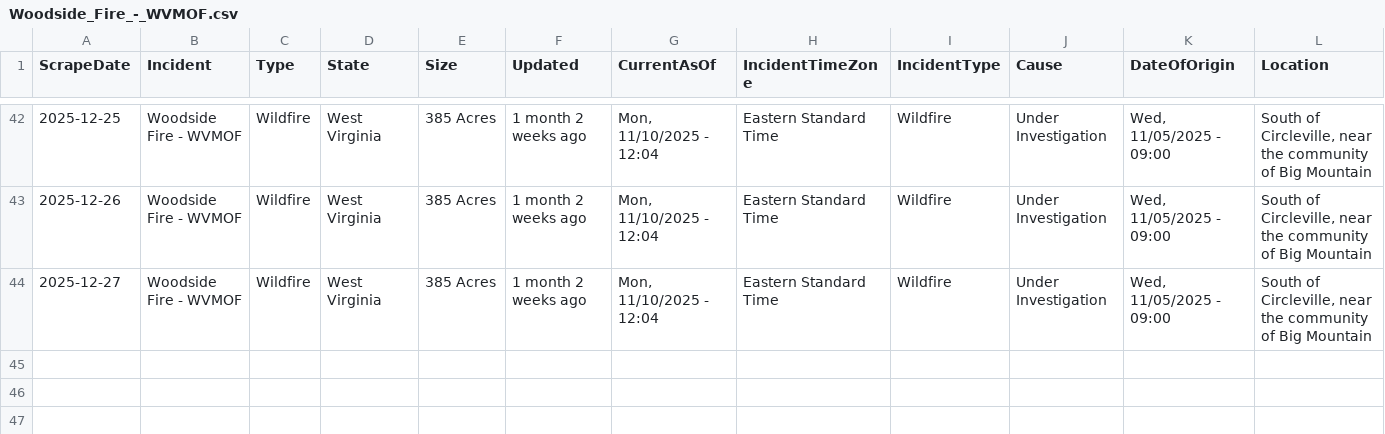
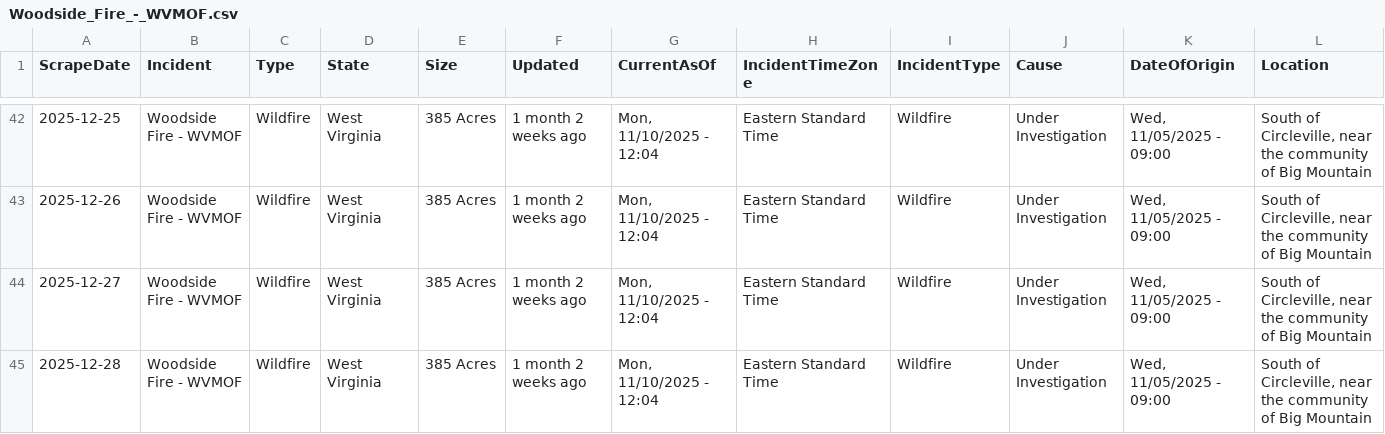
Before and after one commit to mandarc64/inciweb-wildfire-data, a CSV file: inciweb_data/Woodside_Fire_-_WVMOF.csv, drawn as a sheet; only a part is shown, gaps mark what is left out; rows hold the shown columns only; the diff names each change by its address in the sheet, - before the commit and + after, or states it on an @@ line.

```diff
--- a/inciweb_data/Woodside_Fire_-_WVMOF.csv
+++ b/inciweb_data/Woodside_Fire_-_WVMOF.csv
+row 45: 2025-12-28 | Woodside Fire - WVMOF | Wildfire | West Virginia | 385 Acres | 1 month 2 weeks ago | Mon, 11/10/2025 - 12:04 | Eastern Standard Time | Wildfire | Under Investigation | Wed, 11/05/2025 - 09:00 | South of Circleville, near the community of Big Mountain
```
Also changed, not shown: inciweb_data/Crown_Creek_Fire_-_WANES.csv, inciweb_data/Katy_Creek_-_WACOF.csv, 23 other files.
